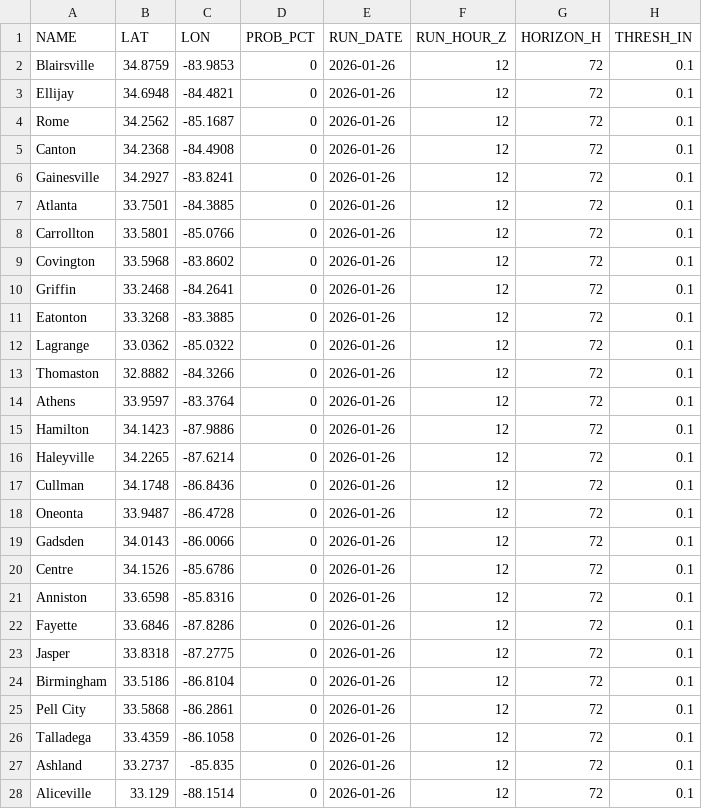
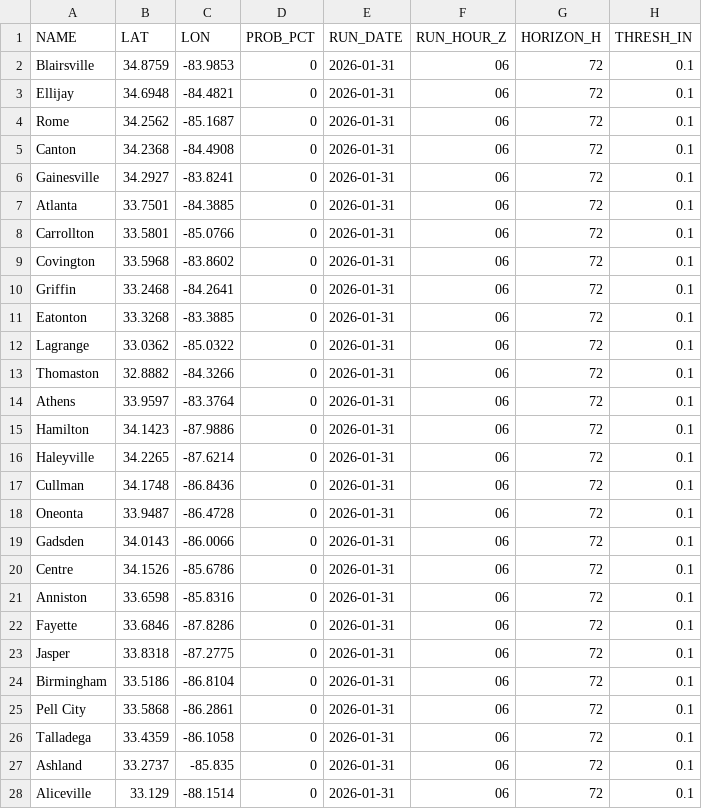
Before and after one commit to gtdish/GIS_Data, a CSV file: ice_prob/point_probs_ge0p10in.csv, drawn as a sheet; only a part is shown; the diff covers the shown part only.

Commit message:
Update ice probs 2026-01-31 06Z (+72h)

```diff
--- a/ice_prob/point_probs_ge0p10in.csv
+++ b/ice_prob/point_probs_ge0p10in.csv
@@ -1,28 +1,28 @@
 NAME,LAT,LON,PROB_PCT,RUN_DATE,RUN_HOUR_Z,HORIZON_H,THRESH_IN
-Blairsville,34.8759,-83.9853,0,2026-01-26,12,72,0.1
-Ellijay,34.6948,-84.4821,0,2026-01-26,12,72,0.1
-Rome,34.2562,-85.1687,0,2026-01-26,12,72,0.1
-Canton,34.2368,-84.4908,0,2026-01-26,12,72,0.1
-Gainesville,34.2927,-83.8241,0,2026-01-26,12,72,0.1
-Atlanta,33.7501,-84.3885,0,2026-01-26,12,72,0.1
-Carrollton,33.5801,-85.0766,0,2026-01-26,12,72,0.1
-Covington,33.5968,-83.8602,0,2026-01-26,12,72,0.1
-Griffin,33.2468,-84.2641,0,2026-01-26,12,72,0.1
-Eatonton,33.3268,-83.3885,0,2026-01-26,12,72,0.1
-Lagrange,33.0362,-85.0322,0,2026-01-26,12,72,0.1
-Thomaston,32.8882,-84.3266,0,2026-01-26,12,72,0.1
-Athens,33.9597,-83.3764,0,2026-01-26,12,72,0.1
-Hamilton,34.1423,-87.9886,0,2026-01-26,12,72,0.1
-Haleyville,34.2265,-87.6214,0,2026-01-26,12,72,0.1
-Cullman,34.1748,-86.8436,0,2026-01-26,12,72,0.1
-Oneonta,33.9487,-86.4728,0,2026-01-26,12,72,0.1
-Gadsden,34.0143,-86.0066,0,2026-01-26,12,72,0.1
-Centre,34.1526,-85.6786,0,2026-01-26,12,72,0.1
-Anniston,33.6598,-85.8316,0,2026-01-26,12,72,0.1
-Fayette,33.6846,-87.8286,0,2026-01-26,12,72,0.1
-Jasper,33.8318,-87.2775,0,2026-01-26,12,72,0.1
-Birmingham,33.5186,-86.8104,0,2026-01-26,12,72,0.1
-Pell City,33.5868,-86.2861,0,2026-01-26,12,72,0.1
-Talladega,33.4359,-86.1058,0,2026-01-26,12,72,0.1
-Ashland,33.2737,-85.835,0,2026-01-26,12,72,0.1
-Aliceville,33.129,-88.1514,0,2026-01-26,12,72,0.1
+Blairsville,34.8759,-83.9853,0,2026-01-31,06,72,0.1
+Ellijay,34.6948,-84.4821,0,2026-01-31,06,72,0.1
+Rome,34.2562,-85.1687,0,2026-01-31,06,72,0.1
+Canton,34.2368,-84.4908,0,2026-01-31,06,72,0.1
+Gainesville,34.2927,-83.8241,0,2026-01-31,06,72,0.1
+Atlanta,33.7501,-84.3885,0,2026-01-31,06,72,0.1
+Carrollton,33.5801,-85.0766,0,2026-01-31,06,72,0.1
+Covington,33.5968,-83.8602,0,2026-01-31,06,72,0.1
+Griffin,33.2468,-84.2641,0,2026-01-31,06,72,0.1
+Eatonton,33.3268,-83.3885,0,2026-01-31,06,72,0.1
+Lagrange,33.0362,-85.0322,0,2026-01-31,06,72,0.1
+Thomaston,32.8882,-84.3266,0,2026-01-31,06,72,0.1
+Athens,33.9597,-83.3764,0,2026-01-31,06,72,0.1
+Hamilton,34.1423,-87.9886,0,2026-01-31,06,72,0.1
+Haleyville,34.2265,-87.6214,0,2026-01-31,06,72,0.1
+Cullman,34.1748,-86.8436,0,2026-01-31,06,72,0.1
+Oneonta,33.9487,-86.4728,0,2026-01-31,06,72,0.1
+Gadsden,34.0143,-86.0066,0,2026-01-31,06,72,0.1
+Centre,34.1526,-85.6786,0,2026-01-31,06,72,0.1
+Anniston,33.6598,-85.8316,0,2026-01-31,06,72,0.1
+Fayette,33.6846,-87.8286,0,2026-01-31,06,72,0.1
+Jasper,33.8318,-87.2775,0,2026-01-31,06,72,0.1
+Birmingham,33.5186,-86.8104,0,2026-01-31,06,72,0.1
+Pell City,33.5868,-86.2861,0,2026-01-31,06,72,0.1
+Talladega,33.4359,-86.1058,0,2026-01-31,06,72,0.1
+Ashland,33.2737,-85.835,0,2026-01-31,06,72,0.1
+Aliceville,33.129,-88.1514,0,2026-01-31,06,72,0.1
```
Also changed, not shown: 20 edited cells elsewhere in this file, ice_prob/point_probs_ge0p25in.csv, ice_prob/point_probs_ge0p50in.csv, 7 other files.
